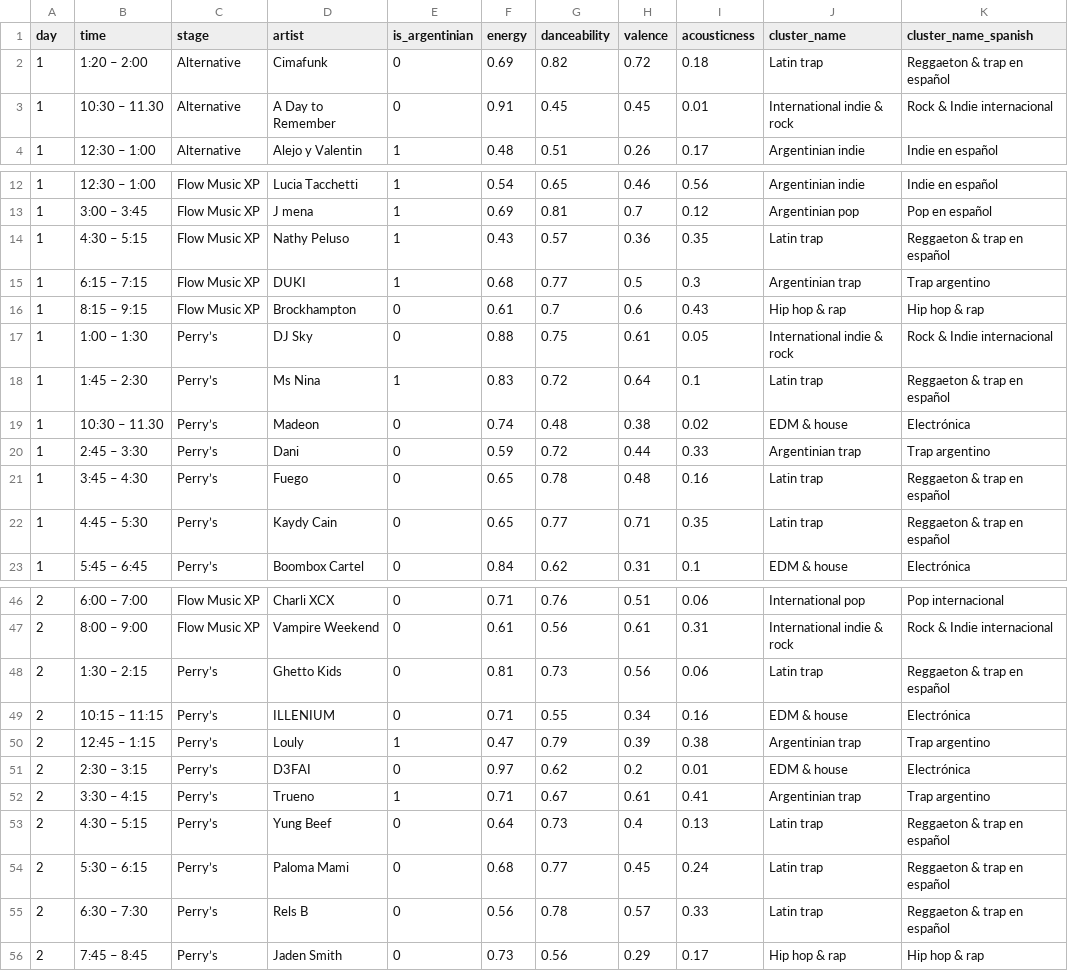
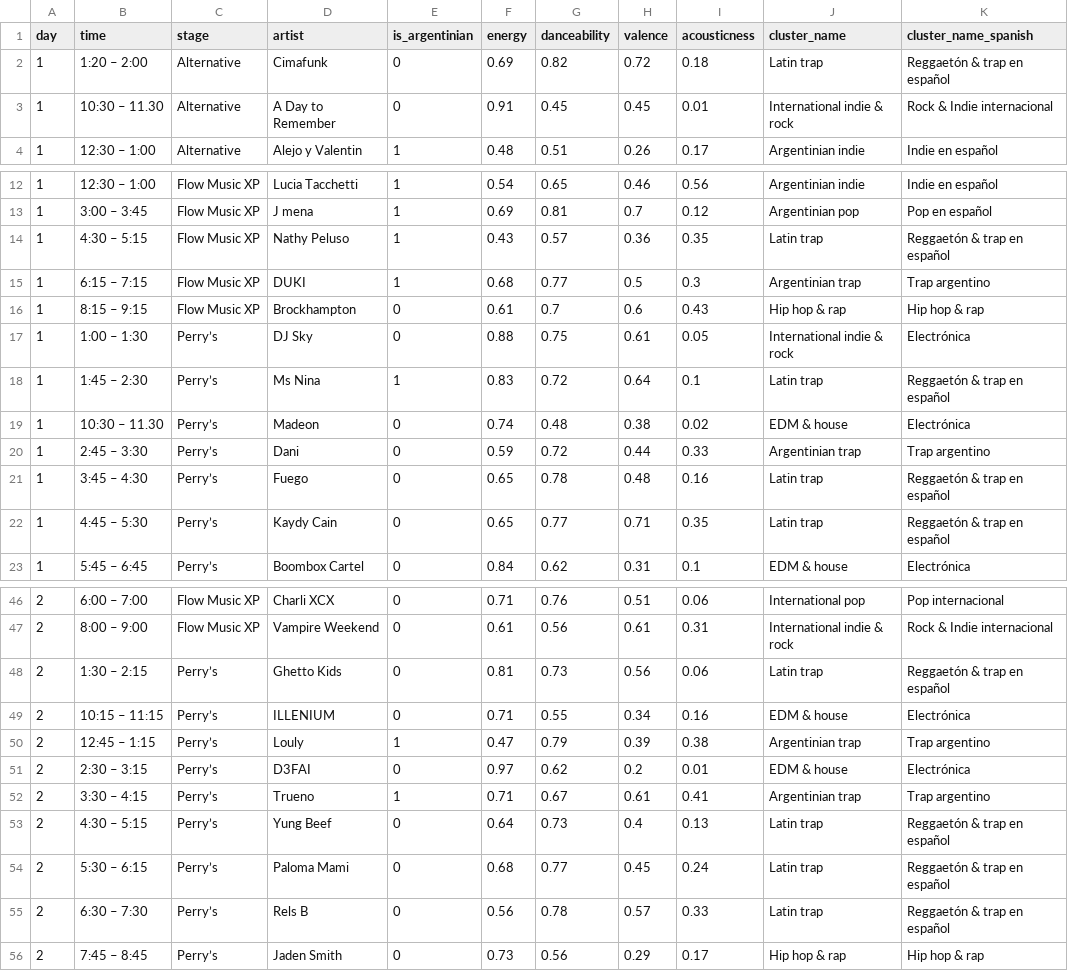
Before and after one commit to martinsoko/recopalooza, a CSV file: data_recopalooza.csv, drawn as a sheet; only a part is shown, gaps mark what is left out; the diff covers the shown part only.

Commit message:
Typos corrected

```diff
--- a/data_recopalooza.csv
+++ b/data_recopalooza.csv
@@ -1,3 +1,3 @@
 day,time,stage,artist,is_argentinian,energy,danceability,valence,acousticness,cluster_name,cluster_name_spanish
-1,1:20 – 2:00,Alternative,Cimafunk,0,0.69,0.82,0.72,0.18,Latin trap,Reggaeton & trap en español
+1,1:20 – 2:00,Alternative,Cimafunk,0,0.69,0.82,0.72,0.18,Latin trap,Reggaetón & trap en español
 1,10:30 – 11.30,Alternative,A Day to Remember,0,0.91,0.45,0.45,0.01,International indie & rock,Rock & Indie internacional
@@ -13,11 +13,11 @@ day,time,stage,artist,is_argentinian,energy,danceability,valence,acousticness,cl
 1,3:00 – 3:45,Flow Music XP,J mena,1,0.69,0.81,0.7,0.12,Argentinian pop,Pop en español
-1,4:30 – 5:15,Flow Music XP,Nathy Peluso,1,0.43,0.57,0.36,0.35,Latin trap,Reggaeton & trap en español
+1,4:30 – 5:15,Flow Music XP,Nathy Peluso,1,0.43,0.57,0.36,0.35,Latin trap,Reggaetón & trap en español
 1,6:15 – 7:15,Flow Music XP,DUKI,1,0.68,0.77,0.5,0.3,Argentinian trap,Trap argentino
 1,8:15 – 9:15,Flow Music XP,Brockhampton,0,0.61,0.7,0.6,0.43,Hip hop & rap,Hip hop & rap
-1,1:00 – 1:30,Perry’s,DJ Sky,0,0.88,0.75,0.61,0.05,International indie & rock,Rock & Indie internacional
-1,1:45 – 2:30,Perry’s,Ms Nina,1,0.83,0.72,0.64,0.1,Latin trap,Reggaeton & trap en español
+1,1:00 – 1:30,Perry’s,DJ Sky,0,0.88,0.75,0.61,0.05,International indie & rock,Electrónica
+1,1:45 – 2:30,Perry’s,Ms Nina,1,0.83,0.72,0.64,0.1,Latin trap,Reggaetón & trap en español
 1,10:30 – 11.30,Perry’s,Madeon,0,0.74,0.48,0.38,0.02,EDM & house,Electrónica
 1,2:45 – 3:30,Perry’s,Dani,0,0.59,0.72,0.44,0.33,Argentinian trap,Trap argentino
-1,3:45 – 4:30,Perry’s,Fuego,0,0.65,0.78,0.48,0.16,Latin trap,Reggaeton & trap en español
-1,4:45 – 5:30,Perry’s,Kaydy Cain,0,0.65,0.77,0.71,0.35,Latin trap,Reggaeton & trap en español
+1,3:45 – 4:30,Perry’s,Fuego,0,0.65,0.78,0.48,0.16,Latin trap,Reggaetón & trap en español
+1,4:45 – 5:30,Perry’s,Kaydy Cain,0,0.65,0.77,0.71,0.35,Latin trap,Reggaetón & trap en español
 1,5:45 – 6:45,Perry’s,Boombox Cartel,0,0.84,0.62,0.31,0.1,EDM & house,Electrónica
@@ -47,3 +47,3 @@ day,time,stage,artist,is_argentinian,energy,danceability,valence,acousticness,cl
 2,8:00 – 9:00,Flow Music XP,Vampire Weekend,0,0.61,0.56,0.61,0.31,International indie & rock,Rock & Indie internacional
-2,1:30 – 2:15,Perry’s,Ghetto Kids,0,0.81,0.73,0.56,0.06,Latin trap,Reggaeton & trap en español
+2,1:30 – 2:15,Perry’s,Ghetto Kids,0,0.81,0.73,0.56,0.06,Latin trap,Reggaetón & trap en español
 2,10:15 – 11:15,Perry’s,ILLENIUM,0,0.71,0.55,0.34,0.16,EDM & house,Electrónica
@@ -52,5 +52,5 @@ day,time,stage,artist,is_argentinian,energy,danceability,valence,acousticness,cl
 2,3:30 – 4:15,Perry’s,Trueno,1,0.71,0.67,0.61,0.41,Argentinian trap,Trap argentino
-2,4:30 – 5:15,Perry’s,Yung Beef,0,0.64,0.73,0.4,0.13,Latin trap,Reggaeton & trap en español
-2,5:30 – 6:15,Perry’s,Paloma Mami,0,0.68,0.77,0.45,0.24,Latin trap,Reggaeton & trap en español
-2,6:30 – 7:30,Perry’s,Rels B,0,0.56,0.78,0.57,0.33,Latin trap,Reggaeton & trap en español
+2,4:30 – 5:15,Perry’s,Yung Beef,0,0.64,0.73,0.4,0.13,Latin trap,Reggaetón & trap en español
+2,5:30 – 6:15,Perry’s,Paloma Mami,0,0.68,0.77,0.45,0.24,Latin trap,Reggaetón & trap en español
+2,6:30 – 7:30,Perry’s,Rels B,0,0.56,0.78,0.57,0.33,Latin trap,Reggaetón & trap en español
 2,7:45 – 8:45,Perry’s,Jaden Smith,0,0.73,0.56,0.29,0.17,Hip hop & rap,Hip hop & rap
```
Also changed, not shown: 1 edited cell elsewhere in this file.
